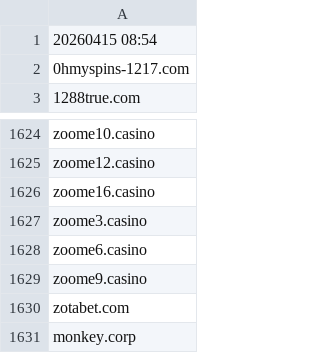
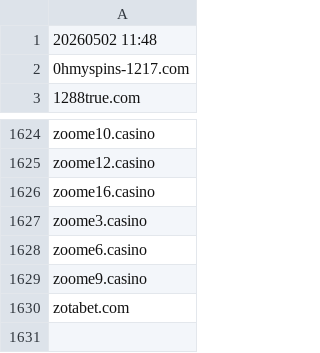
Before and after one commit to itsJustinCase/gamble-eagle, a CSV file: australia_blacklist.csv, drawn as a sheet; only a part is shown, gaps mark what is left out.

Commit message:
update australia_blacklist.csv

```diff
--- a/australia_blacklist.csv
+++ b/australia_blacklist.csv
@@ -1,2 +1,2 @@
-20260415 08:54
+20260502 11:48
 0hmyspins-1217.com
@@ -1630,2 +1630 @@ zoome9.casino
 zotabet.com
-monkey.corp
```
